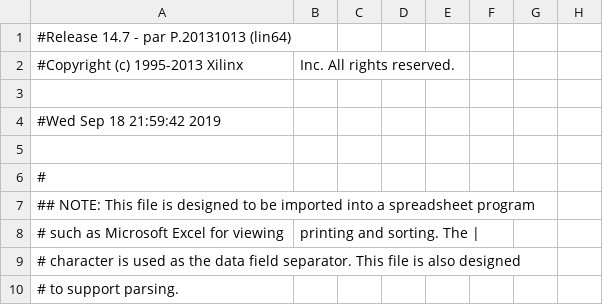
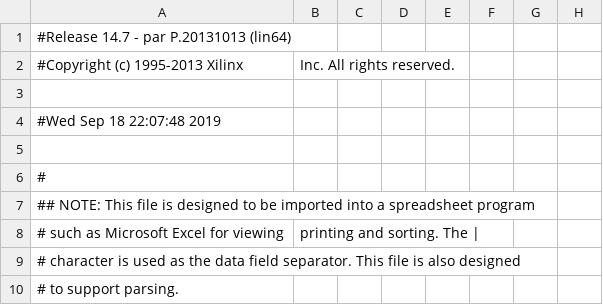
Before and after one commit to troykollar/Embedded, a CSV file: Lab5/state_machine_pad.csv, drawn as a sheet; only a part is shown; the diff names each change by its address in the sheet, - before the commit and + after, or states it on an @@ line.

```diff
--- a/Lab5/state_machine_pad.csv
+++ b/Lab5/state_machine_pad.csv
-A4: #Wed Sep 18 21:59:42 2019
+A4: #Wed Sep 18 22:07:48 2019
```
Also changed, not shown: 42 other files.
